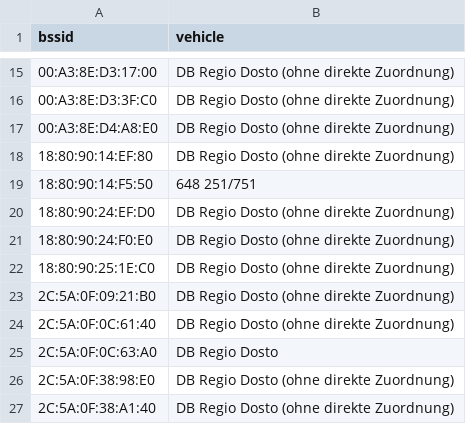
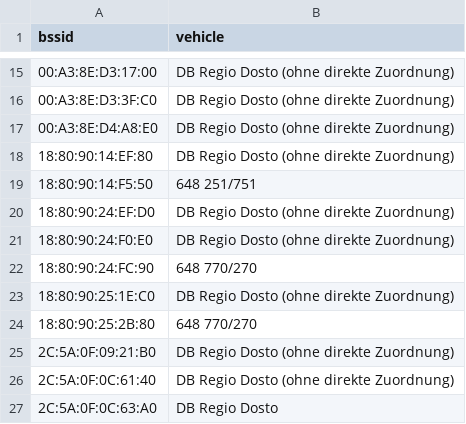
Before and after one commit to MrKrisKrisu/Public-transport-tracking-data, a CSV file: company_6_db-regio-ag.csv, drawn as a sheet; only a part is shown, gaps mark what is left out; the shorter side is filled out with more unchanged rows.

Commit message:
database dump 1606777208

```diff
--- a/company_6_db-regio-ag.csv
+++ b/company_6_db-regio-ag.csv
@@ -21,3 +21,5 @@ bssid,vehicle
 18:80:90:24:F0:E0,"DB Regio Dosto (ohne direkte Zuordnung)"
+18:80:90:24:FC:90,"648 770/270"
 18:80:90:25:1E:C0,"DB Regio Dosto (ohne direkte Zuordnung)"
+18:80:90:25:2B:80,"648 770/270"
 2C:5A:0F:09:21:B0,"DB Regio Dosto (ohne direkte Zuordnung)"
```
